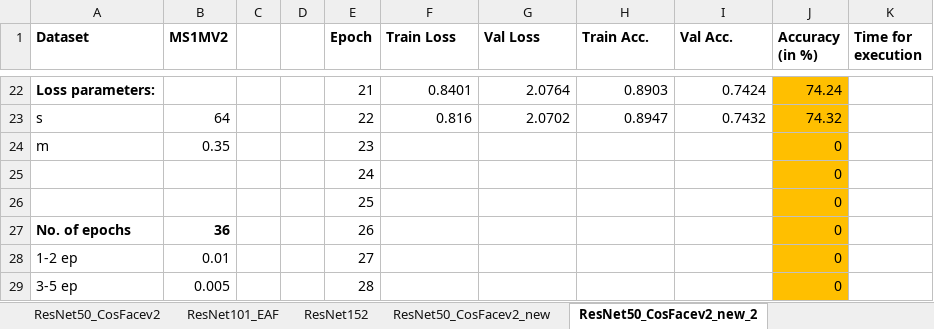
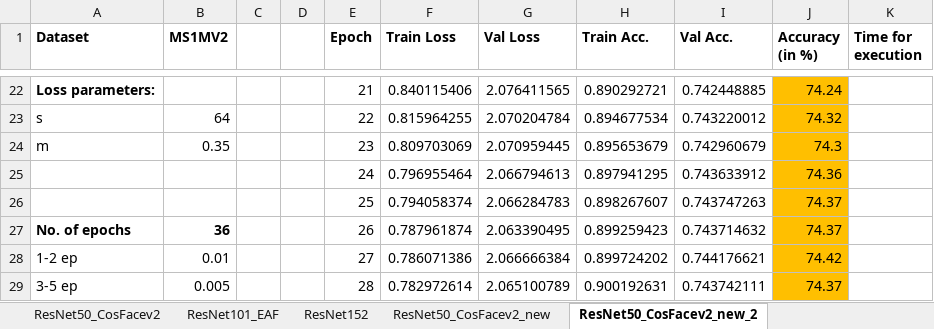
Before and after one commit to subirkumarparida/ElasticFace, an Excel workbook: records/outputs.xlsx, sheet ResNet50_CosFacev2_new_2, drawn as a sheet; only a part is shown, gaps mark what is left out; values as stored, in another font and other column widths than the file's, no borders; charts and pictures not drawn; removed rows and columns are numbered as before the commit, all else as after; the diff covers the shown part only; the diff names each change by its address in the sheet, - before the commit and + after, or states it on an @@ line.

```diff
--- a/records/outputs.xlsx (sheet ResNet50_CosFacev2_new_2)
+++ b/records/outputs.xlsx (sheet ResNet50_CosFacev2_new_2)
-F22 (Train Loss): 0.8401
+F22 (Train Loss): 0.840115406
-G22 (Val Loss): 2.0764
+G22 (Val Loss): 2.076411565
-H22 (Train Acc.): 0.8903
+H22 (Train Acc.): 0.890292721
-I22 (Val Acc.): 0.7424
+I22 (Val Acc.): 0.742448885
-F23 (Train Loss): 0.816
+F23 (Train Loss): 0.815964255
-G23 (Val Loss): 2.0702
+G23 (Val Loss): 2.070204784
-H23 (Train Acc.): 0.8947
+H23 (Train Acc.): 0.894677534
-I23 (Val Acc.): 0.7432
+I23 (Val Acc.): 0.743220012
-F24 (Train Loss): (empty)
+F24 (Train Loss): 0.809703069
-G24 (Val Loss): (empty)
+G24 (Val Loss): 2.070959445
-H24 (Train Acc.): (empty)
+H24 (Train Acc.): 0.895653679
-I24 (Val Acc.): (empty)
+I24 (Val Acc.): 0.742960679
-J24 (Accuracy (in %)): 0
+J24 (Accuracy (in %)): 74.3
-row 25:  |  |  |  | 24 |  |  |  |  | 0
-row 26:  |  |  |  | 25 |  |  |  |  | 0
+row 25:  |  |  |  | 24 | 0.796955464 | 2.066794613 | 0.897941295 | 0.743633912 | 74.36
+row 26:  |  |  |  | 25 | 0.794058374 | 2.066284783 | 0.898267607 | 0.743747263 | 74.37
-F27 (Train Loss): (empty)
+F27 (Train Loss): 0.787961874
-G27 (Val Loss): (empty)
+G27 (Val Loss): 2.063390495
-H27 (Train Acc.): (empty)
+H27 (Train Acc.): 0.899259423
-I27 (Val Acc.): (empty)
+I27 (Val Acc.): 0.743714632
-J27 (Accuracy (in %)): 0
+J27 (Accuracy (in %)): 74.37
-F28 (Train Loss): (empty)
+F28 (Train Loss): 0.786071386
-G28 (Val Loss): (empty)
+G28 (Val Loss): 2.066666384
-H28 (Train Acc.): (empty)
+H28 (Train Acc.): 0.899724202
-I28 (Val Acc.): (empty)
+I28 (Val Acc.): 0.744176621
-J28 (Accuracy (in %)): 0
+J28 (Accuracy (in %)): 74.42
-F29 (Train Loss): (empty)
+F29 (Train Loss): 0.782972614
-G29 (Val Loss): (empty)
+G29 (Val Loss): 2.065100789
-H29 (Train Acc.): (empty)
+H29 (Train Acc.): 0.900192631
-I29 (Val Acc.): (empty)
+I29 (Val Acc.): 0.743742111
-J29 (Accuracy (in %)): 0
+J29 (Accuracy (in %)): 74.37
```
Also changed, not shown: 7 added rows, 7 removed rows and 93 edited cells elsewhere in this sheet, charts or pictures.
